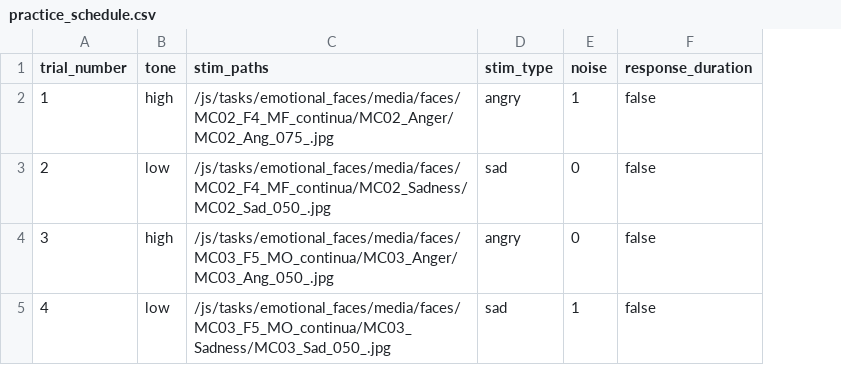
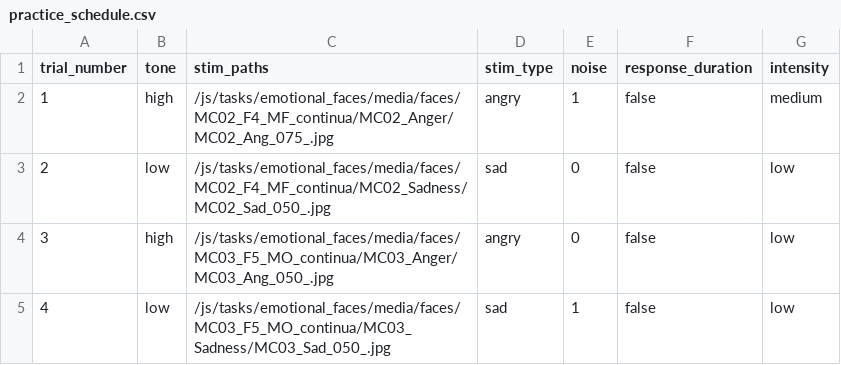
Before and after one commit to laureate-institute-for-brain-research/StimToolOnline, a CSV file: public/js/tasks/emotional_faces/practice_schedule.csv, drawn as a sheet; the diff names each change by its address in the sheet, - before the commit and + after, or states it on an @@ line.

Commit message:
trial type for the trials changed during trial

```diff
--- a/public/js/tasks/emotional_faces/practice_schedule.csv
+++ b/public/js/tasks/emotional_faces/practice_schedule.csv
+column G (intensity), rows 2-5: medium | low | low | low
```
Also changed, not shown: 1 other file.
